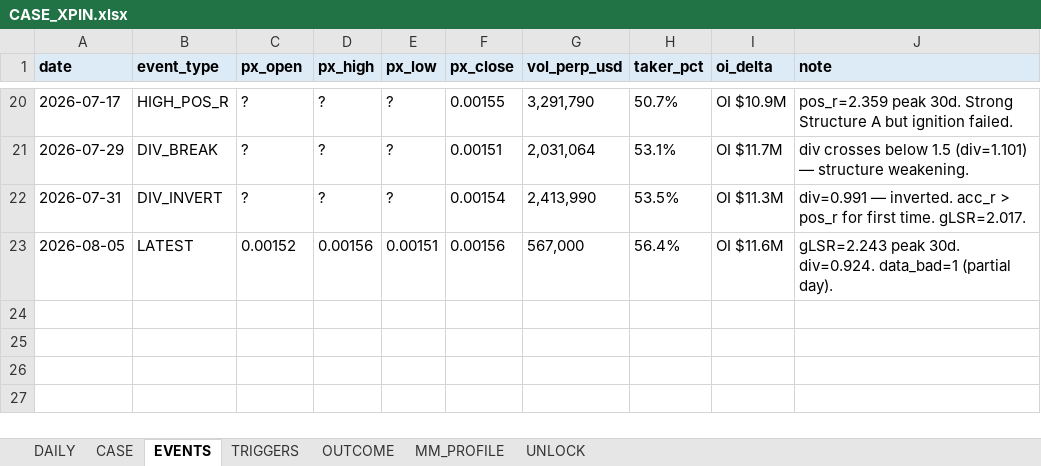
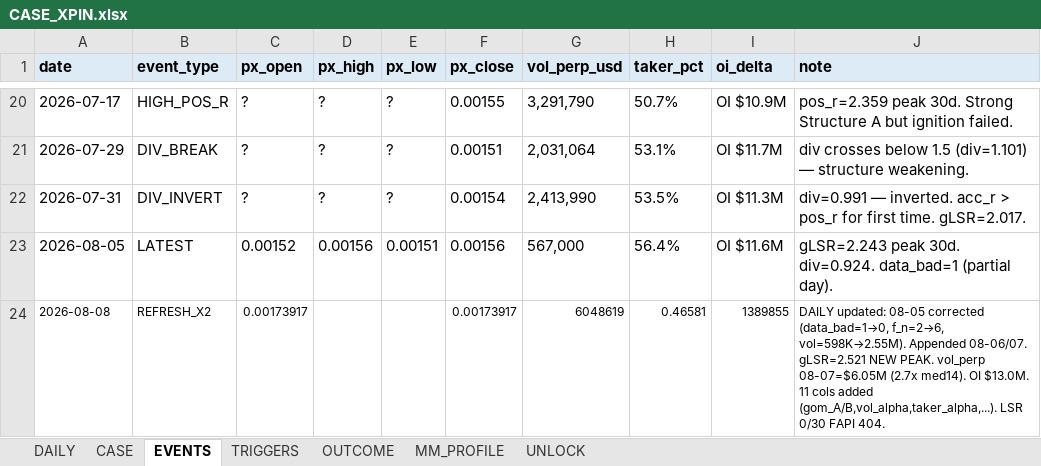
Before and after one commit to Tienbui228/whale_data, an Excel workbook: docs/case_files/CASE_XPIN.xlsx, sheet EVENTS, drawn as a sheet; only a part is shown, gaps mark what is left out; values as stored, in another font and other column widths than the file's, no borders; the diff names each change by its address in the sheet, - before the commit and + after, or states it on an @@ line.

```diff
--- a/docs/case_files/CASE_XPIN.xlsx (sheet EVENTS)
+++ b/docs/case_files/CASE_XPIN.xlsx (sheet EVENTS)
+row 24: 2026-08-08 | REFRESH_X2 | 0.00173917 |  |  | 0.00173917 | 6048619 | 0.46581 | 1389855 | DAILY updated: 08-05 corrected (data_bad=1→0, f_n=2→6, vol=598K→2.55M). Appended 08-06/07. gLSR=2.521 NEW PEAK. vol_perp 08-07=$6.05M (2.7x med14). OI $13.0M. 11 cols added (gom_A/B,vol_alpha,taker_alpha,...). LSR 0/30 FAPI 404.
```
Also changed, not shown: sheet DAILY, sheet CASE, sheet TRIGGERS, 12 other files.
